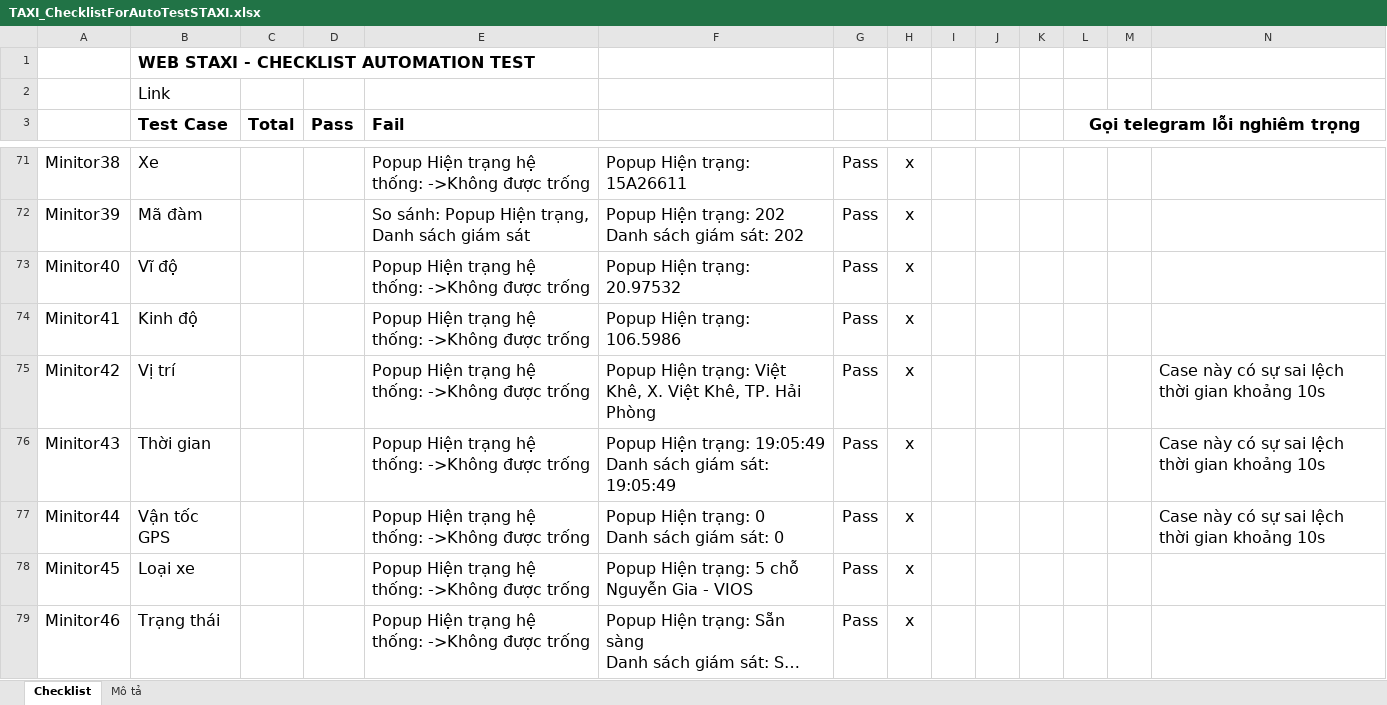
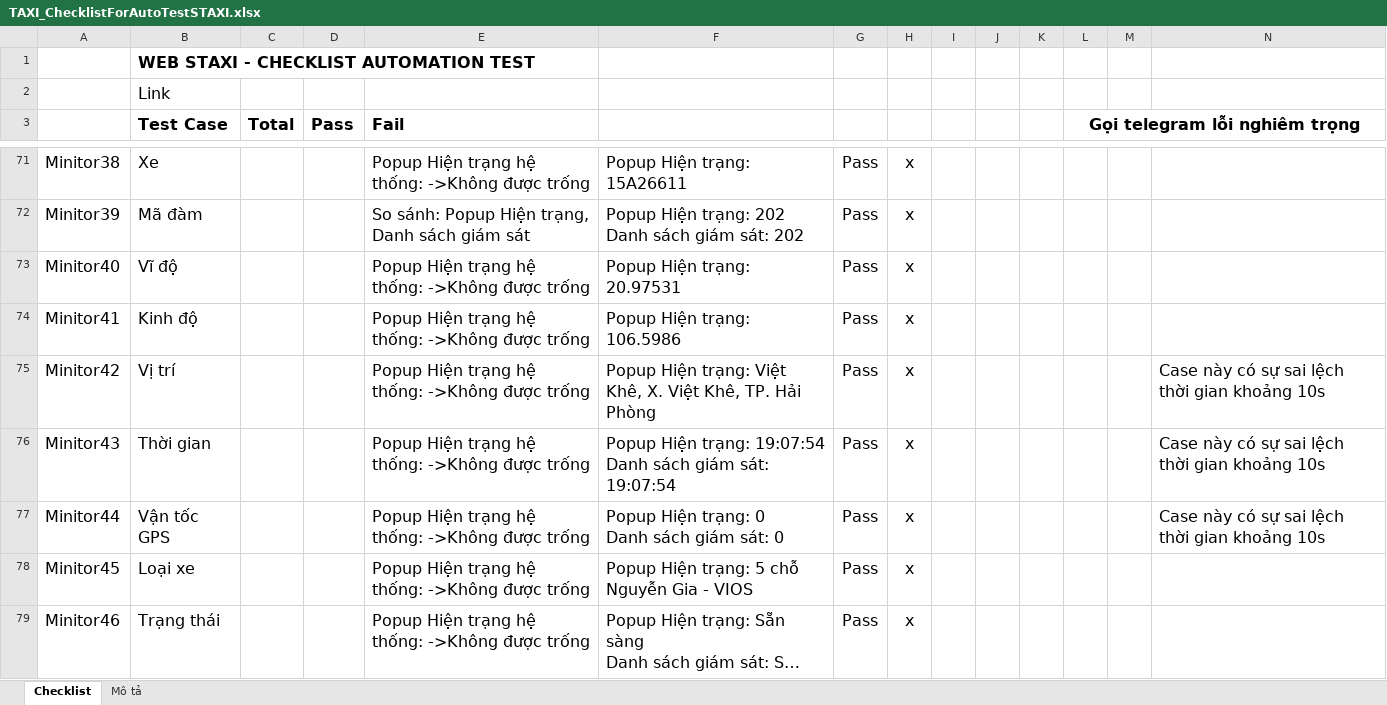
Before and after one commit to truongvck3313/staxi, an Excel workbook: TAXI_ChecklistForAutoTestSTAXI.xlsx, sheet Checklist, drawn as a sheet; only a part is shown, gaps mark what is left out; long unchanged cells end in …; values as stored, in another font and other column widths than the file's, no borders; charts and pictures and conditional formats not drawn; ↵ is a line break in a cell; the diff covers the shown part only; the diff names each change by its address in the sheet, - before the commit and + after, or states it on an @@ line.

```diff
--- a/TAXI_ChecklistForAutoTestSTAXI.xlsx (sheet Checklist)
+++ b/TAXI_ChecklistForAutoTestSTAXI.xlsx (sheet Checklist)
-F73: Popup Hiện trạng: 20.97532
+F73: Popup Hiện trạng: 20.97531
-F76: …Hiện trạng: 19:05:49 ↵ Danh sách giám sát: 19:05:49
+F76: …Hiện trạng: 19:07:54 ↵ Danh sách giám sát: 19:07:54
```
Also changed, not shown: 1 added row, 1 removed row and 148 edited cells elsewhere in this sheet, charts or pictures, 3 other files.
